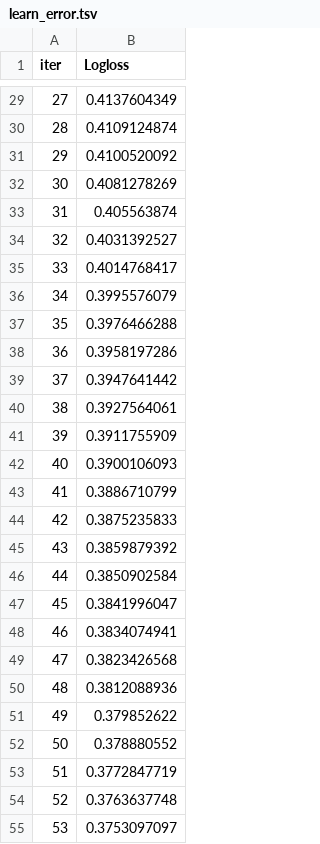
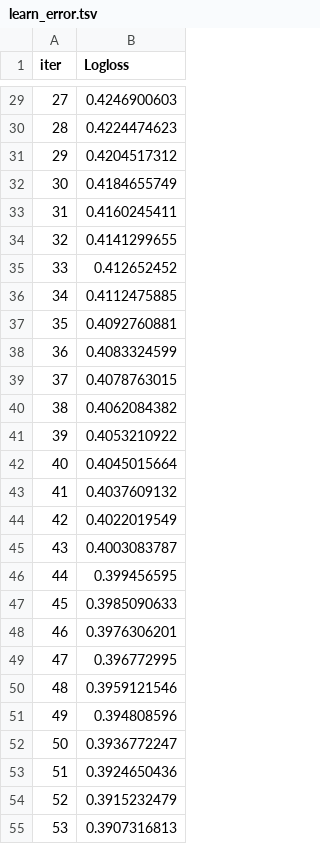
Before and after one commit to jeno-lustyik/Strive_AI_22, a TSV file: Chapter 02/09. Robust ML/catboost_info/learn_error.tsv, drawn as a sheet; only a part is shown, gaps mark what is left out; the diff covers the shown part only.

```diff
--- a/Chapter 02/09. Robust ML/catboost_info/learn_error.tsv
+++ b/Chapter 02/09. Robust ML/catboost_info/learn_error.tsv
@@ -29,27 +29,27 @@ iter	Logloss
-27	0.4137604349
-28	0.4109124874
-29	0.4100520092
-30	0.4081278269
-31	0.405563874
-32	0.4031392527
-33	0.4014768417
-34	0.3995576079
-35	0.3976466288
-36	0.3958197286
-37	0.3947641442
-38	0.3927564061
-39	0.3911755909
-40	0.3900106093
-41	0.3886710799
-42	0.3875235833
-43	0.3859879392
-44	0.3850902584
-45	0.3841996047
-46	0.3834074941
-47	0.3823426568
-48	0.3812088936
-49	0.379852622
-50	0.378880552
-51	0.3772847719
-52	0.3763637748
-53	0.3753097097
+27	0.4246900603
+28	0.4224474623
+29	0.4204517312
+30	0.4184655749
+31	0.4160245411
+32	0.4141299655
+33	0.412652452
+34	0.4112475885
+35	0.4092760881
+36	0.4083324599
+37	0.4078763015
+38	0.4062084382
+39	0.4053210922
+40	0.4045015664
+41	0.4037609132
+42	0.4022019549
+43	0.4003083787
+44	0.399456595
+45	0.3985090633
+46	0.3976306201
+47	0.396772995
+48	0.3959121546
+49	0.394808596
+50	0.3936772247
+51	0.3924650436
+52	0.3915232479
+53	0.3907316813
```
Also changed, not shown: 73 edited cells elsewhere in this file, Chapter 02/09. Robust ML/catboost_info/time_left.tsv, 3 other files.
